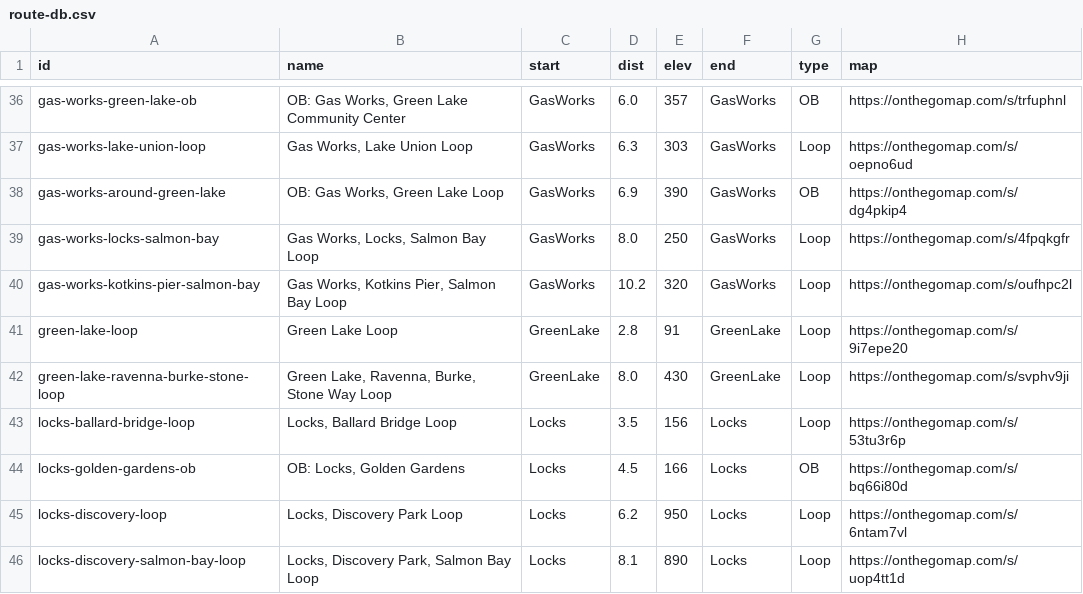
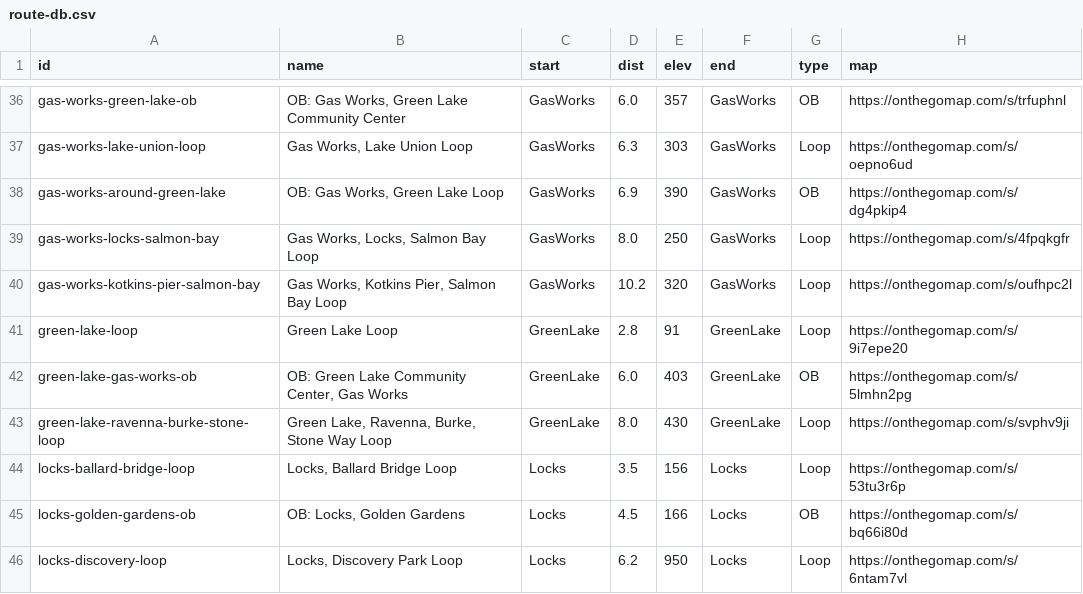
Before and after one commit to raceconditionrunning/raceconditionrunning.github.io, a CSV file: _data/route-db.csv, drawn as a sheet; only a part is shown, gaps mark what is left out; the shorter side is filled out with more unchanged rows.

Commit message:
port ob-green-lake-loop-gasworks to route db

```diff
--- a/_data/route-db.csv
+++ b/_data/route-db.csv
@@ -41,2 +41,3 @@
 "green-lake-loop","Green Lake Loop","GreenLake","2.8","91","GreenLake","Loop","https://onthegomap.com/s/9i7epe20"
+"green-lake-gas-works-ob","OB: Green Lake Community Center, Gas Works","GreenLake","6.0","403","GreenLake","OB","https://onthegomap.com/s/5lmhn2pg"
 "green-lake-ravenna-burke-stone-loop","Green Lake, Ravenna, Burke, Stone Way Loop","GreenLake","8.0","430","GreenLake","Loop","https://onthegomap.com/s/svphv9ji"
```
Also changed, not shown: 3 other files.
